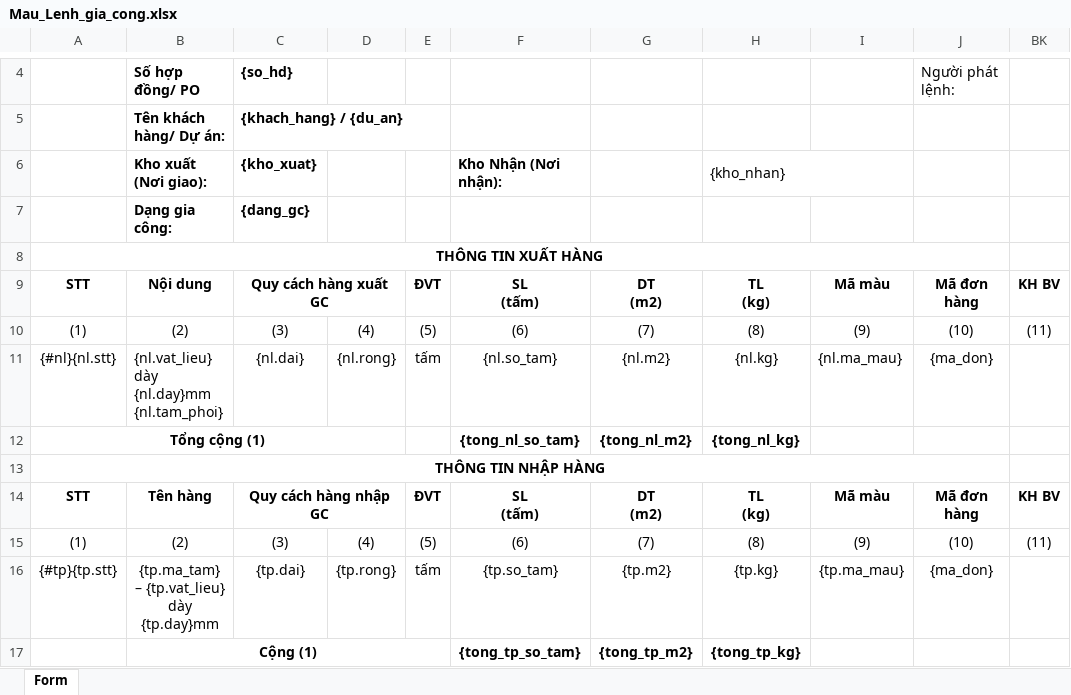
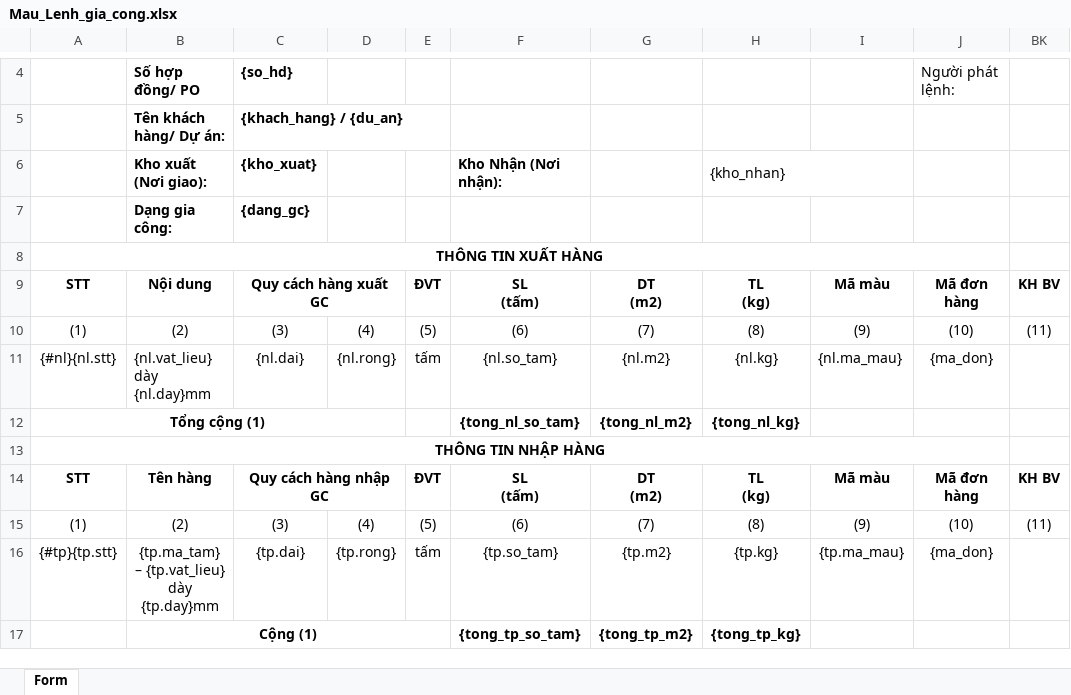
Before and after one commit to 79kaid-jpg/don-hang-cnc, an Excel workbook: tools/templates/Mau_Lenh_gia_cong.xlsx, sheet Form, drawn as a sheet; only a part is shown, gaps mark what is left out; values as stored, in another font and other column widths than the file's, no borders; charts and pictures not drawn; the diff names each change by its address in the sheet, - before the commit and + after, or states it on an @@ line.

```diff
--- a/tools/templates/Mau_Lenh_gia_cong.xlsx (sheet Form)
+++ b/tools/templates/Mau_Lenh_gia_cong.xlsx (sheet Form)
-B11: {nl.vat_lieu} dày {nl.day}mm {nl.tam_phoi}
+B11: {nl.vat_lieu} dày {nl.day}mm
```
Also changed, not shown: 2 other files.
